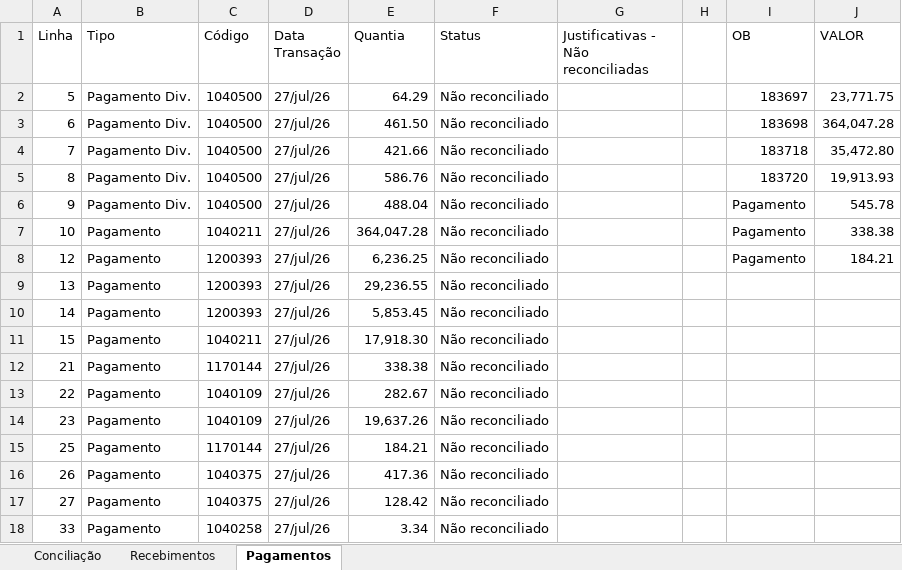
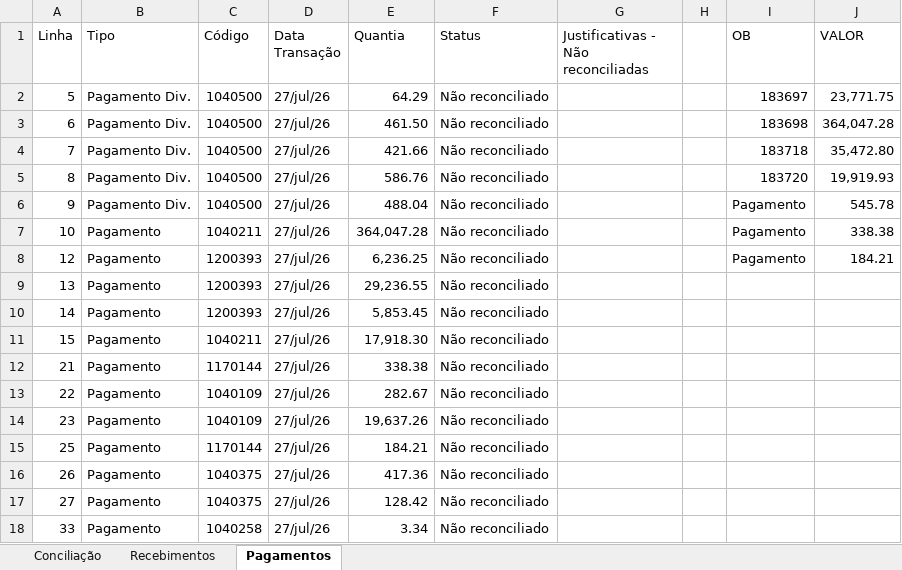
Before and after one commit to jessica8melo/AUTOMACOES, an Excel workbook: conciliacao.xlsx, sheet Pagamentos, drawn as a sheet; values as stored, in another font and other column widths than the file's, no cell formats; the diff names each change by its address in the sheet, - before the commit and + after, or states it on an @@ line.

Commit message:
✨ Relação entre Pagamentos e OBs funcionando

```diff
--- a/conciliacao.xlsx (sheet Pagamentos)
+++ b/conciliacao.xlsx (sheet Pagamentos)
-J5 (VALOR): 19,913.93
+J5 (VALOR): 19,919.93
```
Also changed, not shown: sheet Conciliação, cell formats, 2 other files.
